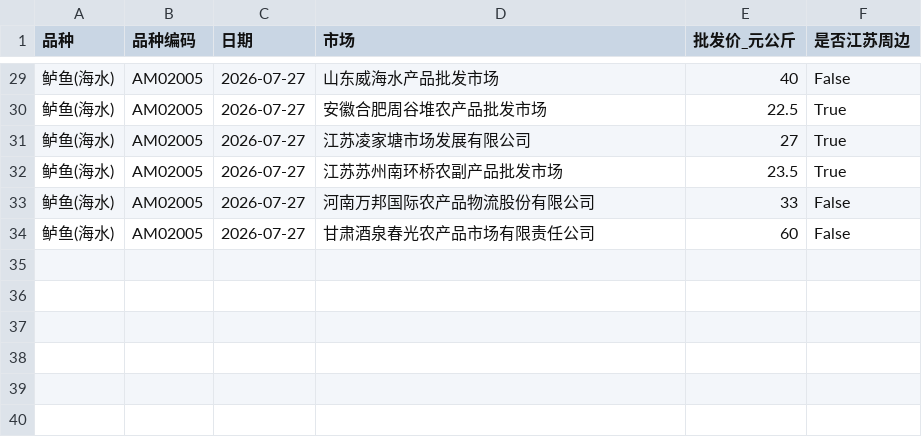
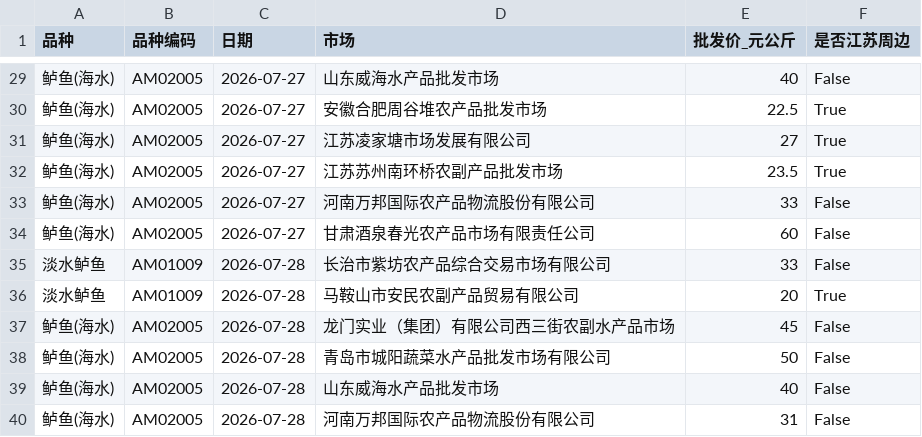
Before and after one commit to wgp168/fish-price-dashboard, a CSV file: fish_prices_history.csv, drawn as a sheet; only a part is shown, gaps mark what is left out.

```diff
--- a/fish_prices_history.csv
+++ b/fish_prices_history.csv
@@ -34 +34,7 @@
 鲈鱼(海水),AM02005,2026-07-27,甘肃酒泉春光农产品市场有限责任公司,60,False
+淡水鲈鱼,AM01009,2026-07-28,长治市紫坊农产品综合交易市场有限公司,33,False
+淡水鲈鱼,AM01009,2026-07-28,马鞍山市安民农副产品贸易有限公司,20,True
+鲈鱼(海水),AM02005,2026-07-28,龙门实业（集团）有限公司西三街农副水产品市场,45,False
+鲈鱼(海水),AM02005,2026-07-28,青岛市城阳蔬菜水产品批发市场有限公司,50,False
+鲈鱼(海水),AM02005,2026-07-28,山东威海水产品批发市场,40,False
+鲈鱼(海水),AM02005,2026-07-28,河南万邦国际农产品物流股份有限公司,31,False
```
Also changed, not shown: fish_prices.csv, 5 other files.
